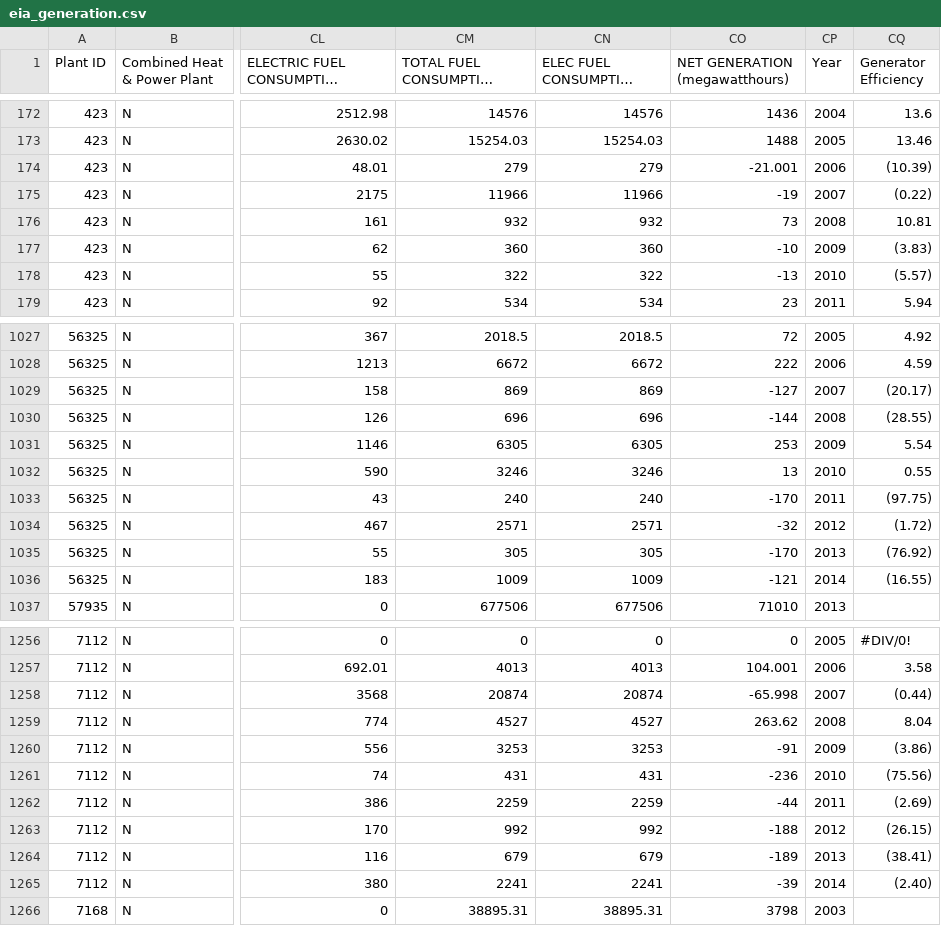
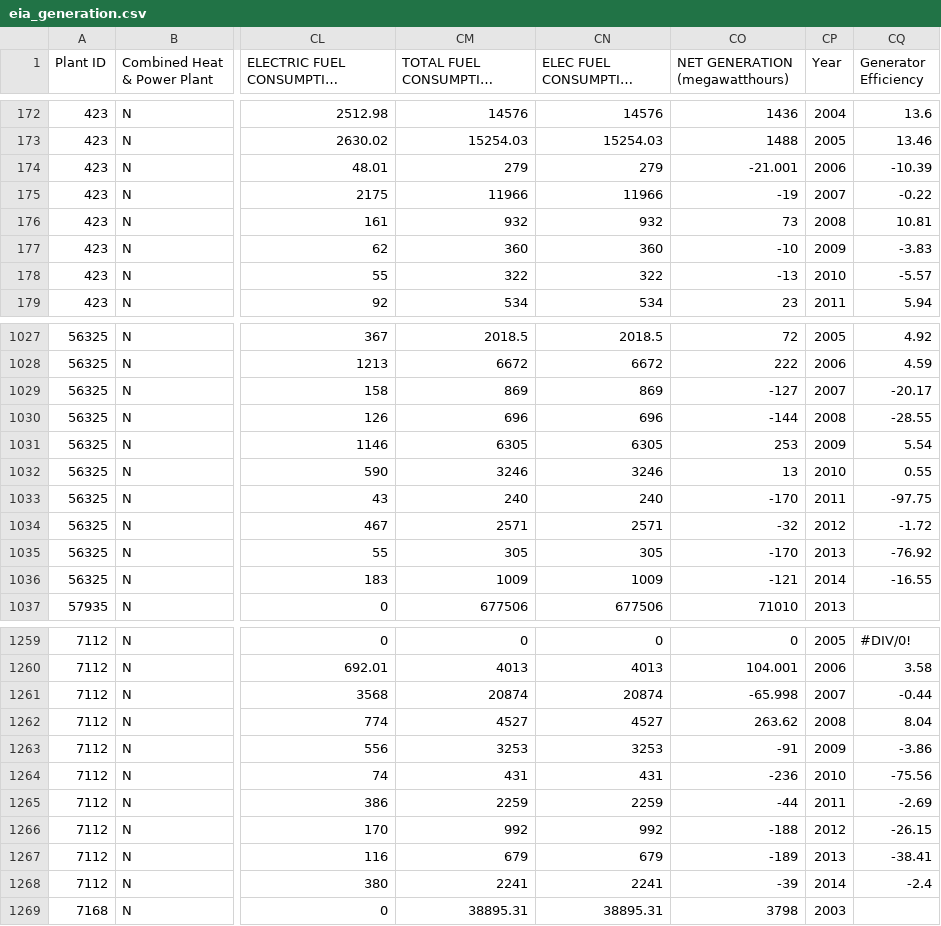
Before and after one commit to gina-alaska/alaska_affordable_energy_model-data, a CSV file: eia_generation.csv, drawn as a sheet; only a part is shown, gaps mark what is left out; long unchanged cells end in …; addresses are those after the commit; the diff covers the shown part only; the diff names each change by its address in the sheet, - before the commit and + after, or states it on an @@ line.

```diff
--- a/eia_generation.csv
+++ b/eia_generation.csv
-CQ174 (Generator Efficiency): (10.39)
+CQ174 (Generator Efficiency): -10.39
-CQ175 (Generator Efficiency): (0.22)
+CQ175 (Generator Efficiency): -0.22
-CQ177 (Generator Efficiency): (3.83)
+CQ177 (Generator Efficiency): -3.83
-CQ178 (Generator Efficiency): (5.57)
+CQ178 (Generator Efficiency): -5.57
-CQ1029 (Generator Efficiency): (20.17)
+CQ1029 (Generator Efficiency): -20.17
-CQ1030 (Generator Efficiency): (28.55)
+CQ1030 (Generator Efficiency): -28.55
-CQ1033 (Generator Efficiency): (97.75)
+CQ1033 (Generator Efficiency): -97.75
-CQ1034 (Generator Efficiency): (1.72)
+CQ1034 (Generator Efficiency): -1.72
-CQ1035 (Generator Efficiency): (76.92)
+CQ1035 (Generator Efficiency): -76.92
-CQ1036 (Generator Efficiency): (16.55)
+CQ1036 (Generator Efficiency): -16.55
-CQ1261 (Generator Efficiency): (0.44)
+CQ1261 (Generator Efficiency): -0.44
-CQ1263 (Generator Efficiency): (3.86)
+CQ1263 (Generator Efficiency): -3.86
-CQ1264 (Generator Efficiency): (75.56)
+CQ1264 (Generator Efficiency): -75.56
-CQ1265 (Generator Efficiency): (2.69)
+CQ1265 (Generator Efficiency): -2.69
-CQ1266 (Generator Efficiency): (26.15)
+CQ1266 (Generator Efficiency): -26.15
-CQ1267 (Generator Efficiency): (38.41)
+CQ1267 (Generator Efficiency): -38.41
-CQ1268 (Generator Efficiency): (2.40)
+CQ1268 (Generator Efficiency): -2.4
```
Also changed, not shown: 3 added rows and 44 edited cells elsewhere in this file, 1 other file.
